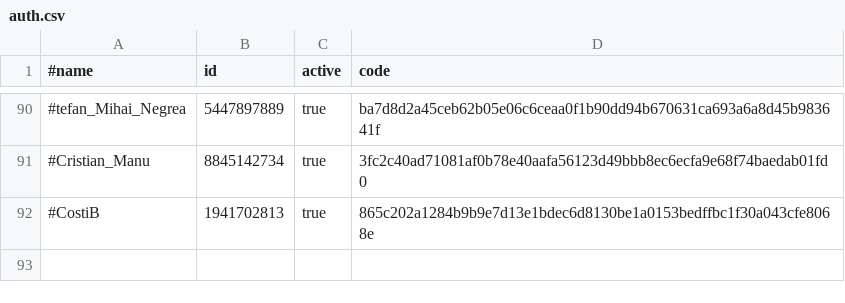
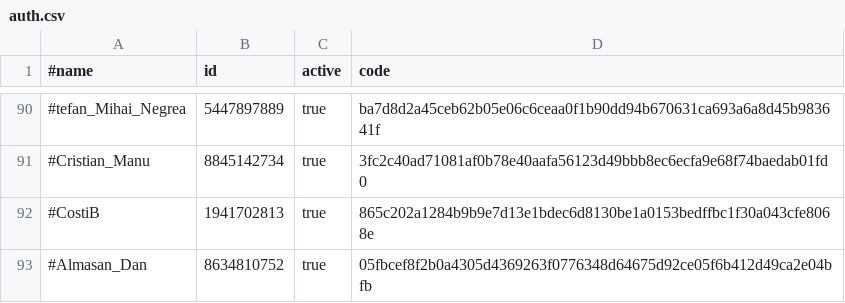
Before and after one commit to b3tin4/pro, a CSV file: fak/auth.csv, drawn as a sheet; only a part is shown, gaps mark what is left out; the diff names each change by its address in the sheet, - before the commit and + after, or states it on an @@ line.

Commit message:
Update auth.csv

```diff
--- a/fak/auth.csv
+++ b/fak/auth.csv
+row 93: #Almasan_Dan | 8634810752 | true | 05fbcef8f2b0a4305d4369263f0776348d64675d92ce05f6b412d49ca2e04bfb
```
